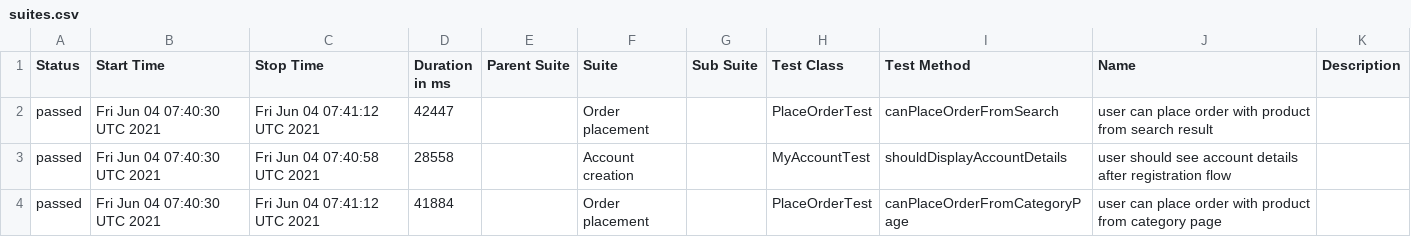
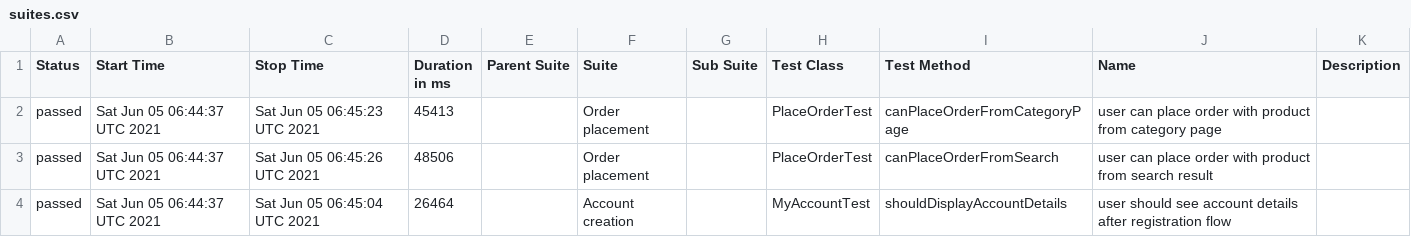
Before and after one commit to isandratskiy/automationpractice-github-actions-demo, a CSV file: data/suites.csv, drawn as a sheet.

```diff
--- a/data/suites.csv
+++ b/data/suites.csv
@@ -1,4 +1,4 @@
 "Status","Start Time","Stop Time","Duration in ms","Parent Suite","Suite","Sub Suite","Test Class","Test Method","Name","Description"
-"passed","Fri Jun 04 07:40:30 UTC 2021","Fri Jun 04 07:41:12 UTC 2021","42447","","Order placement","","PlaceOrderTest","canPlaceOrderFromSearch","user can place order with product from search result",""
-"passed","Fri Jun 04 07:40:30 UTC 2021","Fri Jun 04 07:40:58 UTC 2021","28558","","Account creation","","MyAccountTest","shouldDisplayAccountDetails","user should see account details after registration flow",""
-"passed","Fri Jun 04 07:40:30 UTC 2021","Fri Jun 04 07:41:12 UTC 2021","41884","","Order placement","","PlaceOrderTest","canPlaceOrderFromCategoryPage","user can place order with product from category page",""
+"passed","Sat Jun 05 06:44:37 UTC 2021","Sat Jun 05 06:45:23 UTC 2021","45413","","Order placement","","PlaceOrderTest","canPlaceOrderFromCategoryPage","user can place order with product from category page",""
+"passed","Sat Jun 05 06:44:37 UTC 2021","Sat Jun 05 06:45:26 UTC 2021","48506","","Order placement","","PlaceOrderTest","canPlaceOrderFromSearch","user can place order with product from search result",""
+"passed","Sat Jun 05 06:44:37 UTC 2021","Sat Jun 05 06:45:04 UTC 2021","26464","","Account creation","","MyAccountTest","shouldDisplayAccountDetails","user should see account details after registration flow",""
```
Also changed, not shown: 16 other files.
